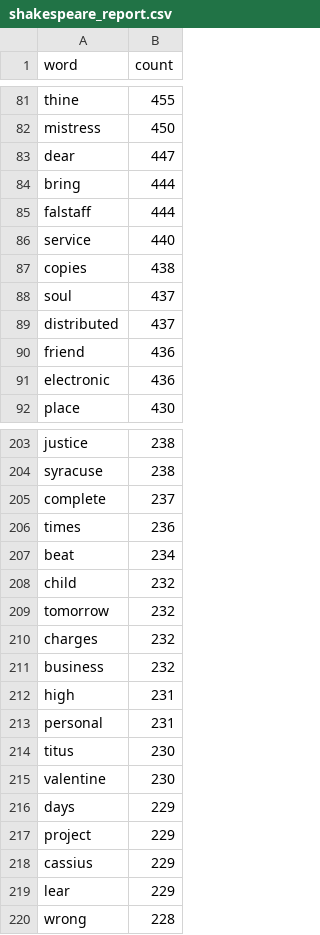
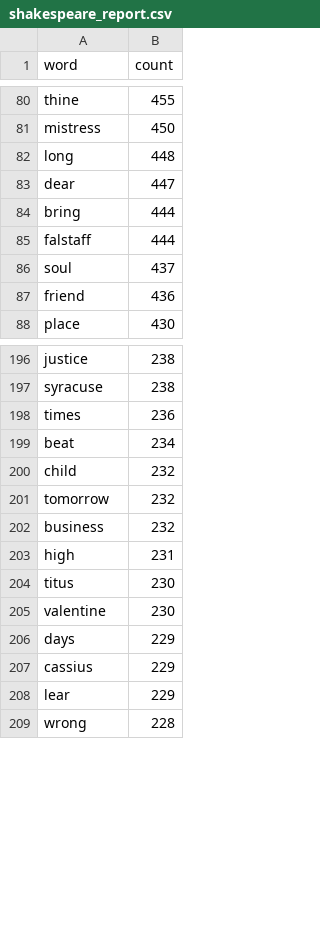
Before and after one commit to Helene0522/eco395m-homework-shakespeare, a CSV file: artifacts/shakespeare_report.csv, drawn as a sheet; only a part is shown, gaps mark what is left out; removed rows and columns are numbered as before the commit, all else as after; the diff covers the shown part only; the diff names each change by its address in the sheet, - before the commit and + after, or states it on an @@ line.

```diff
--- a/artifacts/shakespeare_report.csv
+++ b/artifacts/shakespeare_report.csv
+row 82: long | 448
-row 86: service | 440
-row 87: copies | 438
-row 89: distributed | 437
-row 91: electronic | 436
-row 205: complete | 237
-row 210: charges | 232
-row 213: personal | 231
-row 217: project | 229
```
Also changed, not shown: 16 added rows, 22 removed rows and 1 edited cell elsewhere in this file.
